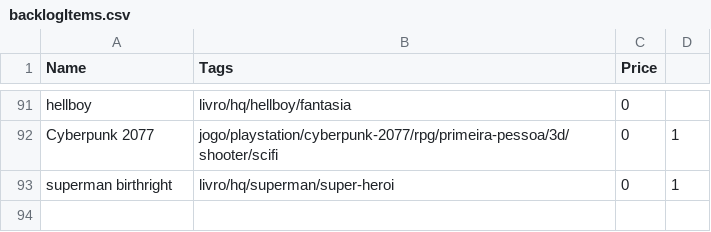
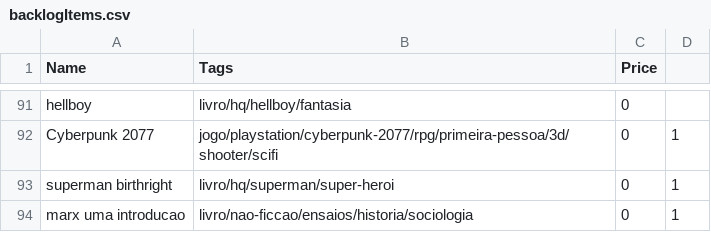
Before and after one commit to matheusmco/EntertainmentChooser, a CSV file: items/backlogItems.csv, drawn as a sheet; only a part is shown, gaps mark what is left out; the diff names each change by its address in the sheet, - before the commit and + after, or states it on an @@ line.

Commit message:
feat:updated items

```diff
--- a/items/backlogItems.csv
+++ b/items/backlogItems.csv
+row 94: marx uma introducao | livro/nao-ficcao/ensaios/historia/sociologia | 0 | 1
```
Also changed, not shown: items/doneItems.csv.
